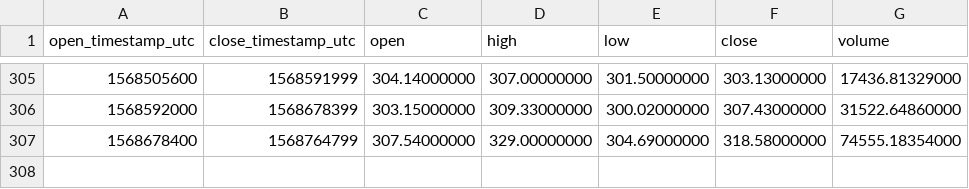
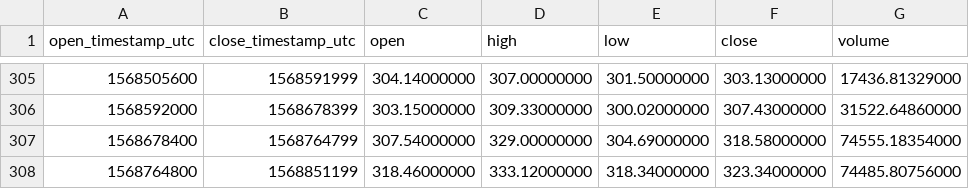
Before and after one commit to cryptobigbro/binance-BCHABCUSDT, a CSV file: binance-BCHABCUSDT-1d.csv, drawn as a sheet; only a part is shown, gaps mark what is left out.

```diff
--- a/binance-BCHABCUSDT-1d.csv
+++ b/binance-BCHABCUSDT-1d.csv
@@ -307 +307,2 @@ open_timestamp_utc,close_timestamp_utc,open,high,low,close,volume
 1568678400,1568764799,307.54000000,329.00000000,304.69000000,318.58000000,74555.18354000
+1568764800,1568851199,318.46000000,333.12000000,318.34000000,323.34000000,74485.80756000
```
Also changed, not shown: binance-BCHABCUSDT-1h.csv, binance-BCHABCUSDT-1w.csv.
